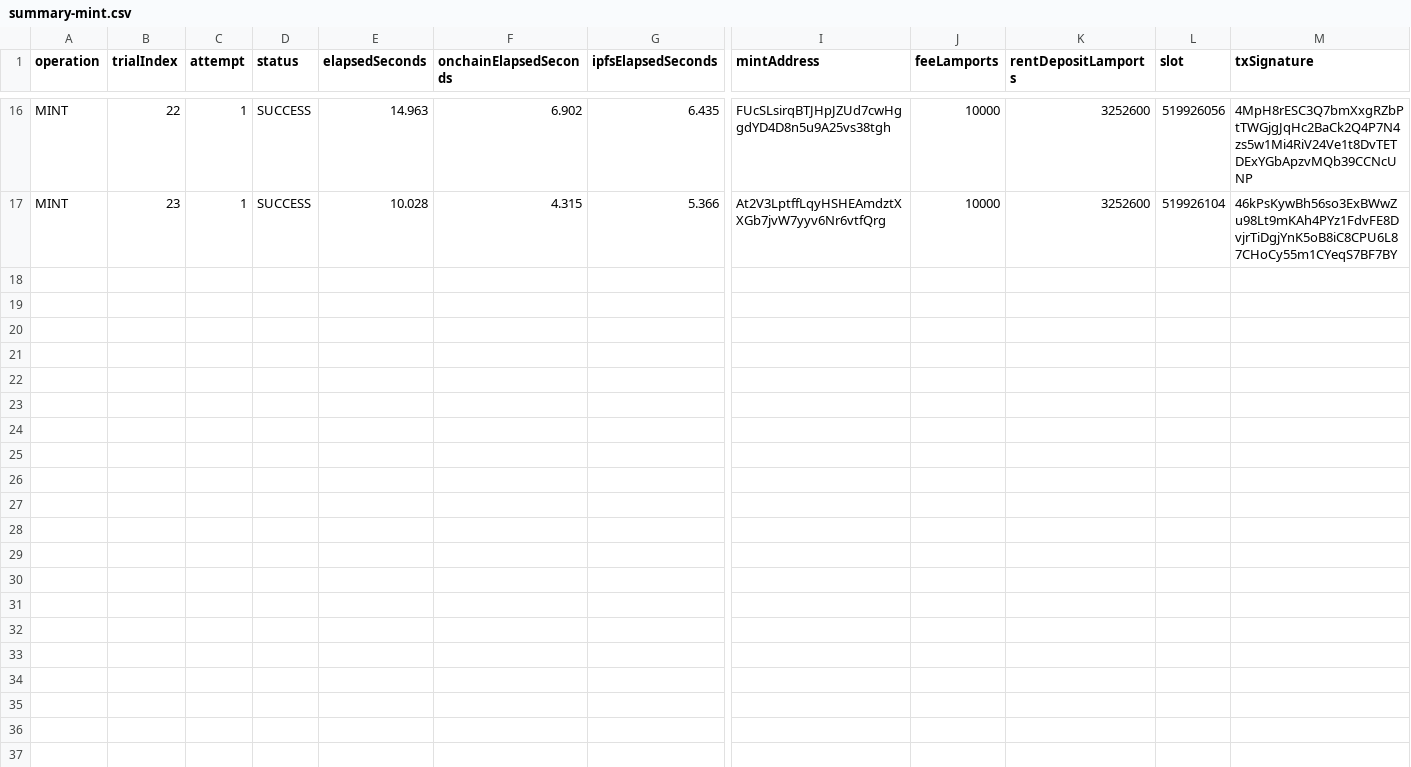
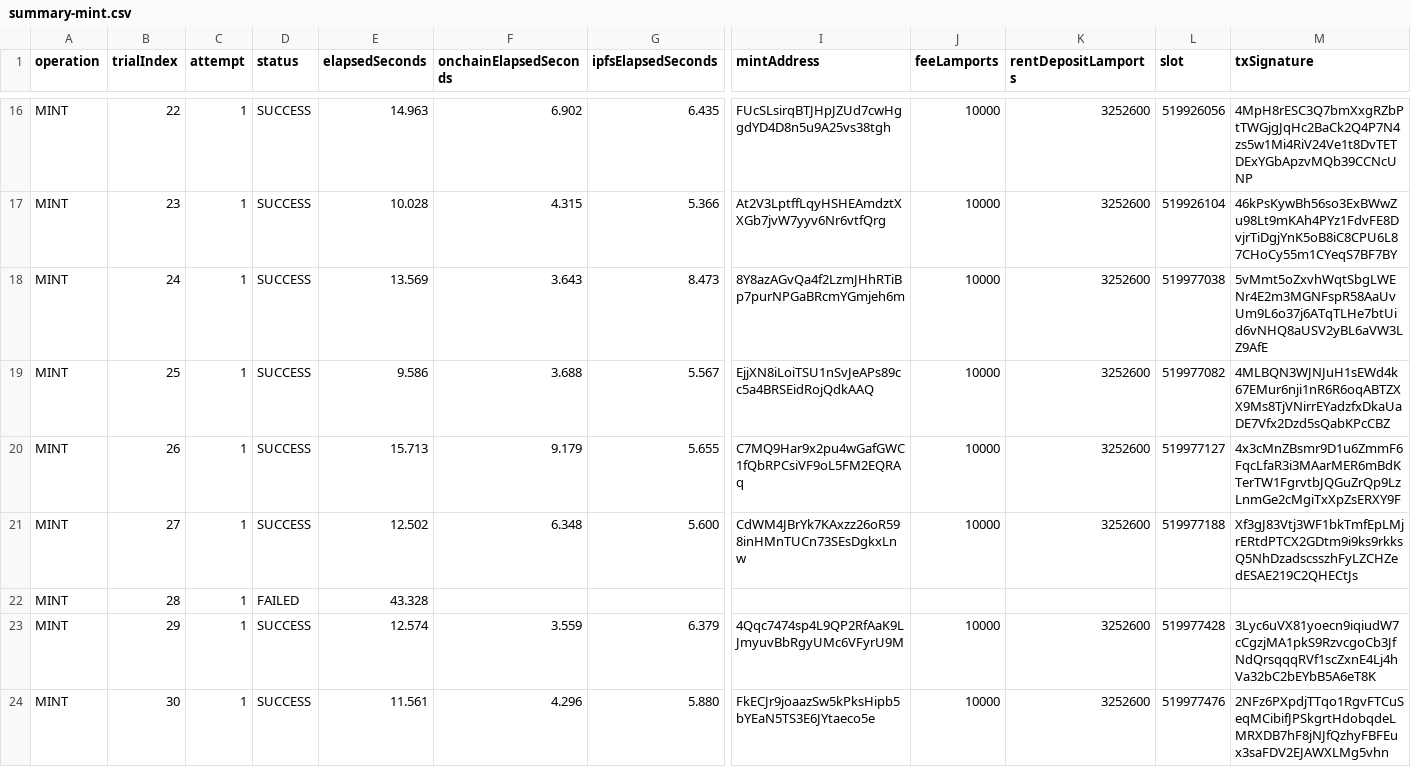
Before and after one commit to juanKuganda/SIJAGA, a CSV file: experiments/2026-11-08/summary-mint.csv, drawn as a sheet; only a part is shown, gaps mark what is left out; rows hold the shown columns only; the diff names each change by its address in the sheet, - before the commit and + after, or states it on an @@ line.

```diff
--- a/experiments/2026-11-08/summary-mint.csv
+++ b/experiments/2026-11-08/summary-mint.csv
+row 18: MINT | 24 | 1 | SUCCESS | 13.569 | 3.643 | 8.473 | 8Y8azAGvQa4f2LzmJHhRTiBp7purNPGaBRcmYGmjeh6m | 10000 | 3252600 | 519977038 | 5vMmt5oZxvhWqtSbgLWENr4E2m3MGNFspR58AaUvUm9L6o37j6ATqTLHe7btUid6vNHQ8aUSV2yBL6aVW3LZ9AfE
+row 19: MINT | 25 | 1 | SUCCESS | 9.586 | 3.688 | 5.567 | EjjXN8iLoiTSU1nSvJeAPs89cc5a4BRSEidRojQdkAAQ | 10000 | 3252600 | 519977082 | 4MLBQN3WJNJuH1sEWd4k67EMur6nji1nR6R6oqABTZXX9Ms8TjVNirrEYadzfxDkaUaDE7Vfx2Dzd5sQabKPcCBZ
+row 20: MINT | 26 | 1 | SUCCESS | 15.713 | 9.179 | 5.655 | C7MQ9Har9x2pu4wGafGWC1fQbRPCsiVF9oL5FM2EQRAq | 10000 | 3252600 | 519977127 | 4x3cMnZBsmr9D1u6ZmmF6FqcLfaR3i3MAarMER6mBdKTerTW1FgrvtbJQGuZrQp9LzLnmGe2cMgiTxXpZsERXY9F
+row 21: MINT | 27 | 1 | SUCCESS | 12.502 | 6.348 | 5.600 | CdWM4JBrYk7KAxzz26oR598inHMnTUCn73SEsDgkxLnw | 10000 | 3252600 | 519977188 | Xf3gJ83Vtj3WF1bkTmfEpLMjrERtdPTCX2GDtm9i9ks9rkksQ5NhDzadscsszhFyLZCHZedESAE219C2QHECtJs
+row 22: MINT | 28 | 1 | FAILED | 43.328
+row 23: MINT | 29 | 1 | SUCCESS | 12.574 | 3.559 | 6.379 | 4Qqc7474sp4L9QP2RfAaK9LJmyuvBbRgyUMc6VFyrU9M | 10000 | 3252600 | 519977428 | 3Lyc6uVX81yoecn9iqiudW7cCgzjMA1pkS9RzvcgoCb3JfNdQrsqqqRVf1scZxnE4Lj4hVa32bC2bEYbB5A6eT8K
+row 24: MINT | 30 | 1 | SUCCESS | 11.561 | 4.296 | 5.880 | FkECJr9joaazSw5kPksHipb5bYEaN5TS3E6JYtaeco5e | 10000 | 3252600 | 519977476 | 2NFz6PXpdjTTqo1RgvFTCuSeqMCibifJPSkgrtHdobqdeLMRXDB7hF8jNJfQzhyFBFEux3saFDV2EJAWXLMg5vhn
```
Also changed, not shown: experiments/2026-11-08/summary-revoke.csv, experiments/2026-11-08/summary-verify.csv, 6 other files.
